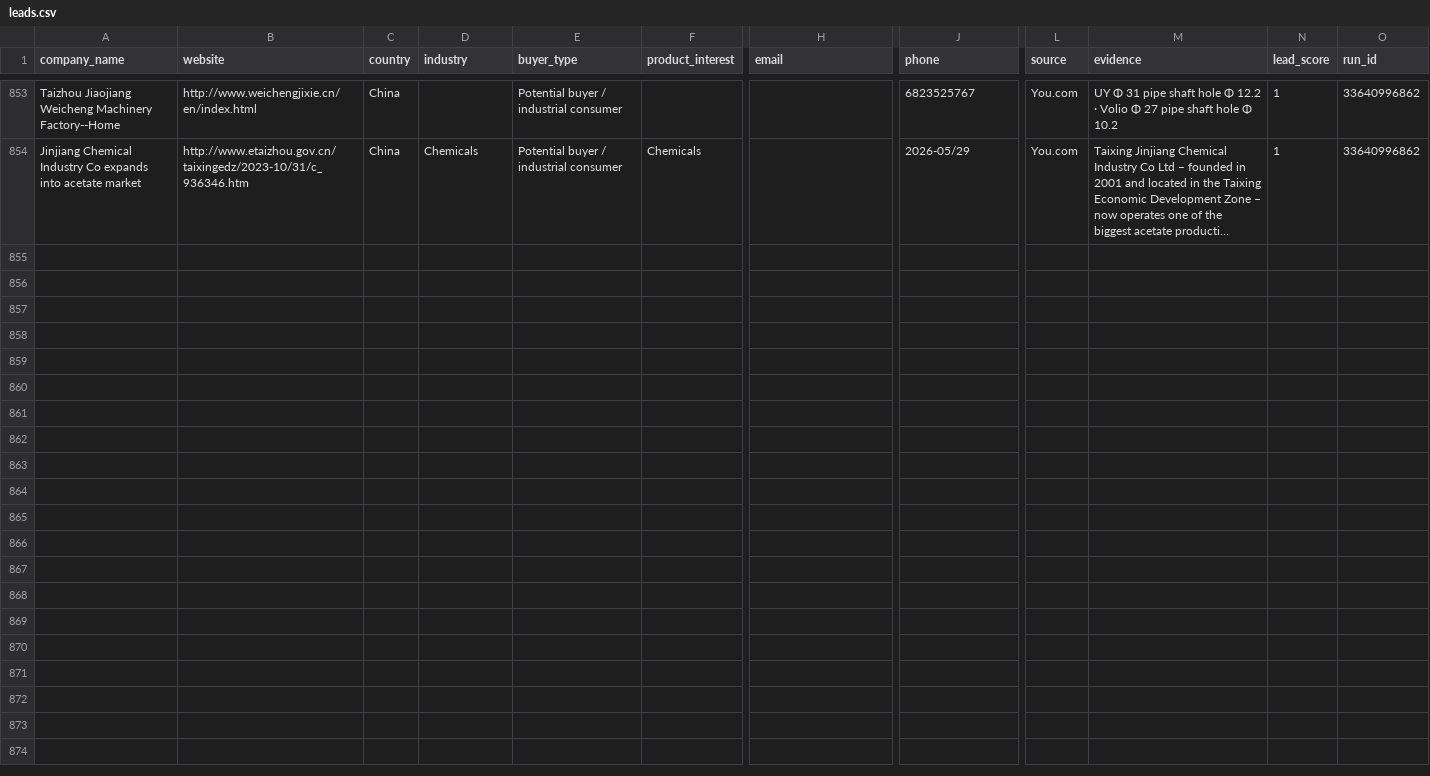
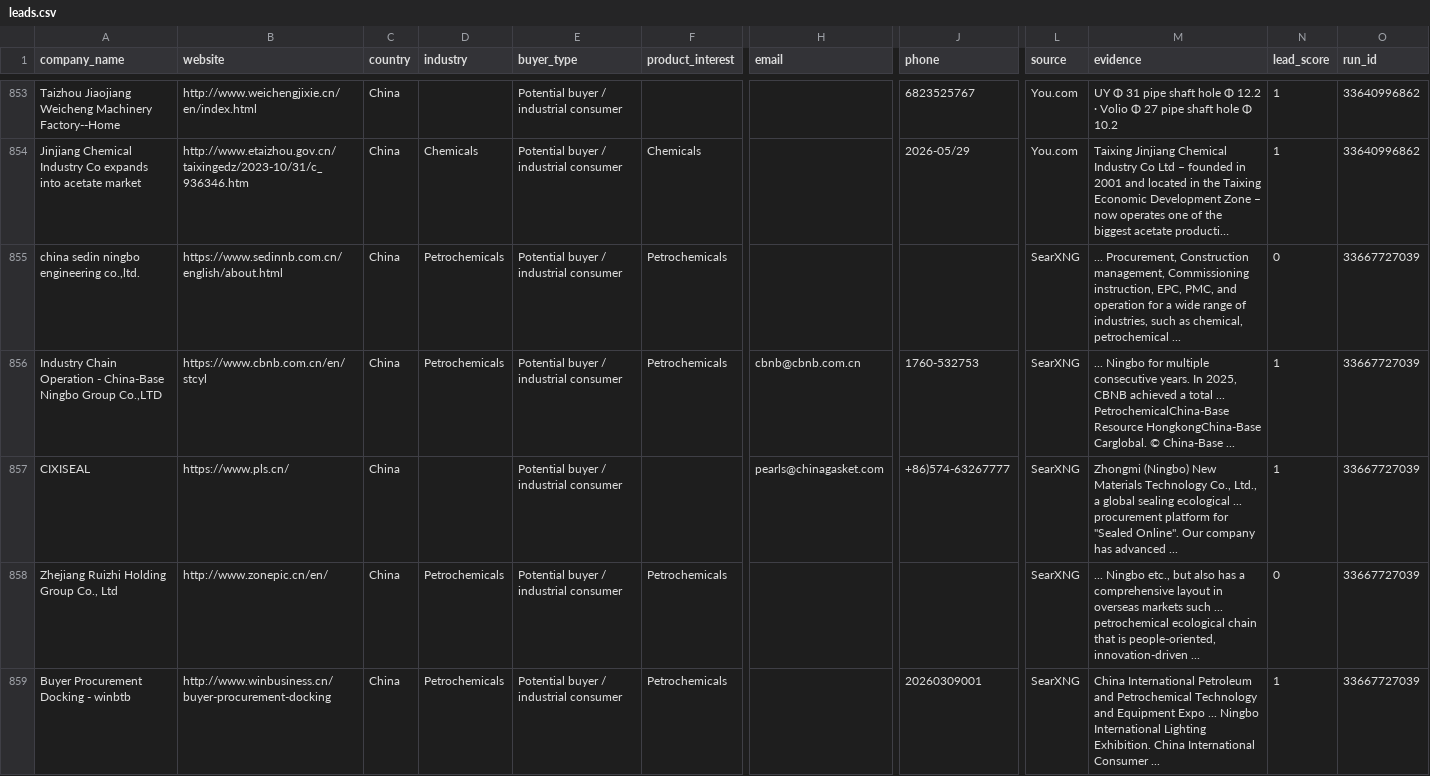
Before and after one commit to GLOBALI90/daily-automation, a CSV file: data/leads.csv, drawn as a sheet; only a part is shown, gaps mark what is left out; long unchanged cells end in …; rows hold the shown columns only; the diff covers the shown part only; the diff names each change by its address in the sheet, - before the commit and + after, or states it on an @@ line.

```diff
--- a/data/leads.csv
+++ b/data/leads.csv
+row 855: china sedin ningbo engineering co.,ltd. | https://www.sedinnb.com.cn/english/about.html | China | Petrochemicals | Potential buyer / industrial consumer | Petrochemicals |  |  | SearXNG | ... Procurement, Construction management, Commissioning instruction, EPC, PMC, and operation for a wide range of industries, such as chemical, petrochemical ... | 0 | 33667727039
+row 856: Industry Chain Operation - China-Base Ningbo Group Co.,LTD | https://www.cbnb.com.cn/en/stcyl | China | Petrochemicals | Potential buyer / industrial consumer | Petrochemicals | cbnb@cbnb.com.cn | 1760-532753 | SearXNG | ... Ningbo for multiple consecutive years. In 2025, CBNB achieved a total ... PetrochemicalChina-Base Resource HongkongChina-Base Carglobal. © China-Base ... | 1 | 33667727039
+row 857: CIXISEAL | https://www.pls.cn/ | China |  | Potential buyer / industrial consumer |  | pearls@chinagasket.com | +86)574-63267777 | SearXNG | Zhongmi (Ningbo) New Materials Technology Co., Ltd., a global sealing ecological ... procurement platform for "Sealed Online". Our company has advanced ... | 1 | 33667727039
+row 858: Zhejiang Ruizhi Holding Group Co., Ltd | http://www.zonepic.cn/en/ | China | Petrochemicals | Potential buyer / industrial consumer | Petrochemicals |  |  | SearXNG | ... Ningbo etc., but also has a comprehensive layout in overseas markets such ... petrochemical ecological chain that is people-oriented, innovation-driven ... | 0 | 33667727039
+row 859: Buyer Procurement Docking - winbtb | http://www.winbusiness.cn/buyer-procurement-docking | China | Petrochemicals | Potential buyer / industrial consumer | Petrochemicals |  | 20260309001 | SearXNG | China International Petroleum and Petrochemical Technology and Equipment Expo ... Ningbo International Lighting Exhibition. China International Consumer ... | 1 | 33667727039
```
Also changed, not shown: 4 added rows elsewhere in this file, 1 other file.
